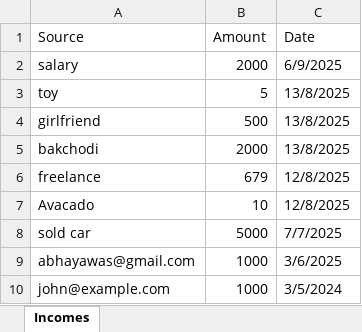
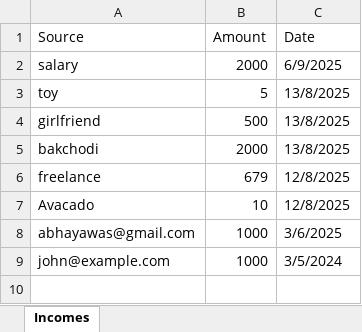
Before and after one commit to Abhay030/Expense-tracker, an Excel workbook: backend/incomes_details.xlsx, sheet Incomes, drawn as a sheet; values as stored, in another font and other column widths than the file's, no borders; the diff names each change by its address in the sheet, - before the commit and + after, or states it on an @@ line.

```diff
--- a/backend/incomes_details.xlsx (sheet Incomes)
+++ b/backend/incomes_details.xlsx (sheet Incomes)
-row 8: sold car | 5000 | 7/7/2025
```
Also changed, not shown: 20 other files.
